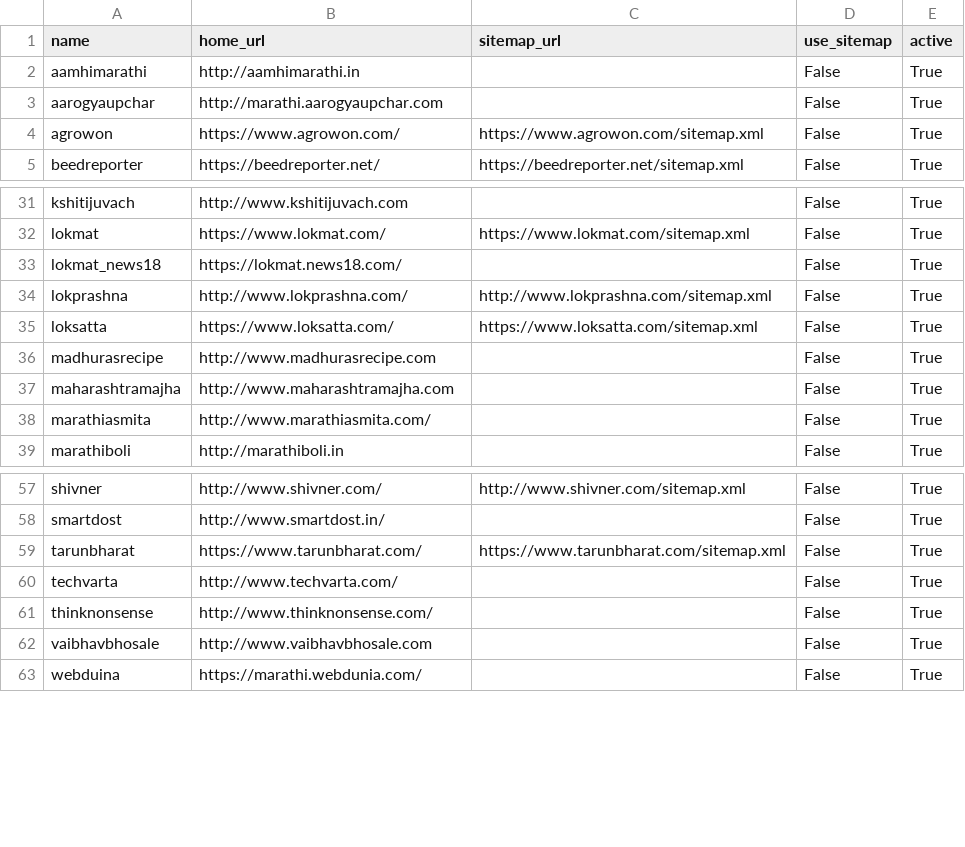
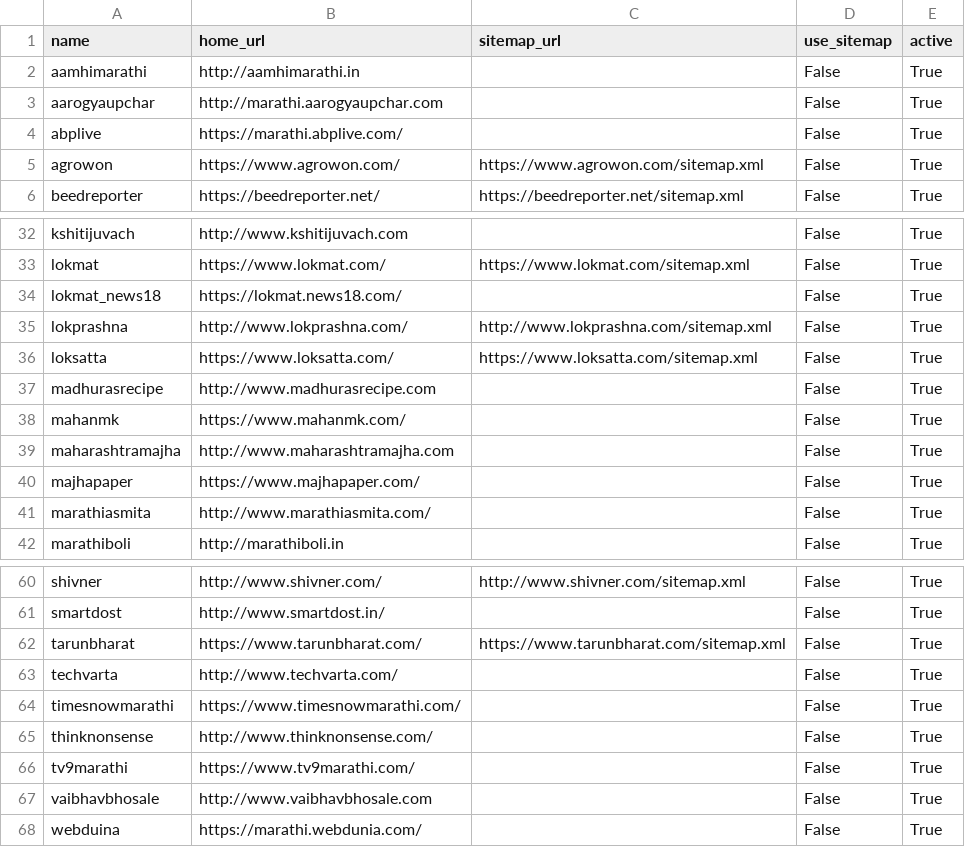
Before and after one commit to divkakwani/webcorpus, a CSV file: sources/mr.csv, drawn as a sheet; only a part is shown, gaps mark what is left out.

Commit message:
update marathi sources

```diff
--- a/sources/mr.csv
+++ b/sources/mr.csv
@@ -3,2 +3,3 @@ aamhimarathi,http://aamhimarathi.in,,False,True
 aarogyaupchar,http://marathi.aarogyaupchar.com,,False,True
+abplive,https://marathi.abplive.com/,,False,True
 agrowon,https://www.agrowon.com/,https://www.agrowon.com/sitemap.xml,False,True
@@ -36,3 +37,5 @@ loksatta,https://www.loksatta.com/,https://www.loksatta.com/sitemap.xml,False,Tr
 madhurasrecipe,http://www.madhurasrecipe.com,,False,True
+mahanmk,https://www.mahanmk.com/,,False,True
 maharashtramajha,http://www.maharashtramajha.com,,False,True
+majhapaper,https://www.majhapaper.com/,,False,True
 marathiasmita,http://www.marathiasmita.com/,,False,True
@@ -60,3 +63,5 @@ tarunbharat,https://www.tarunbharat.com/,https://www.tarunbharat.com/sitemap.xml
 techvarta,http://www.techvarta.com/,,False,True
+timesnowmarathi,https://www.timesnowmarathi.com/,,False,True
 thinknonsense,http://www.thinknonsense.com/,,False,True
+tv9marathi,https://www.tv9marathi.com/,,False,True
 vaibhavbhosale,http://www.vaibhavbhosale.com,,False,True
```
